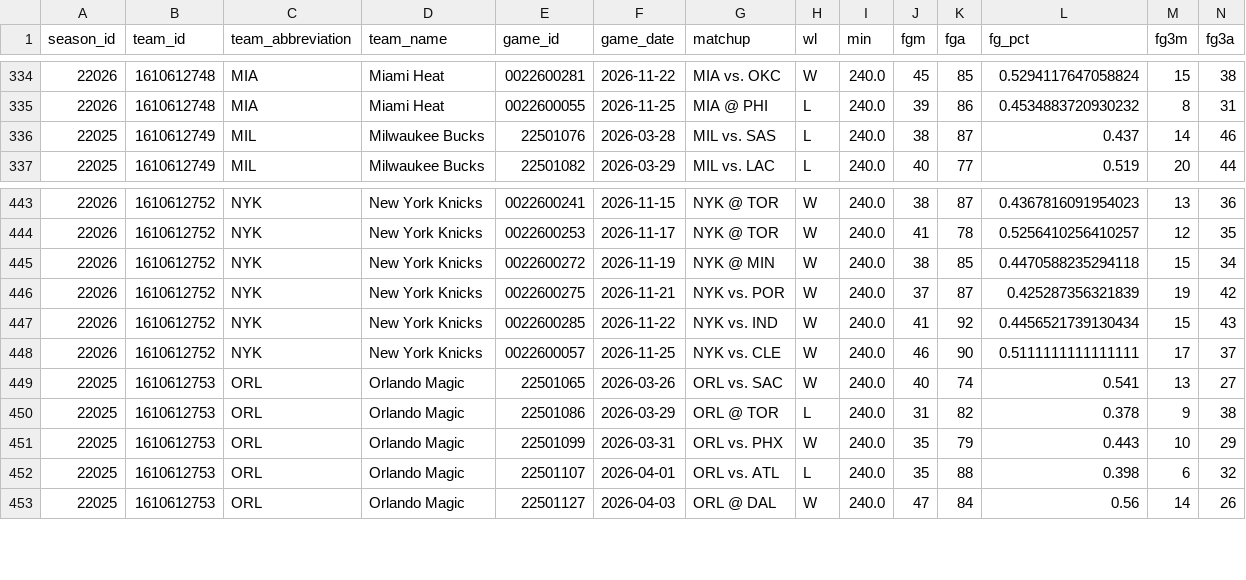
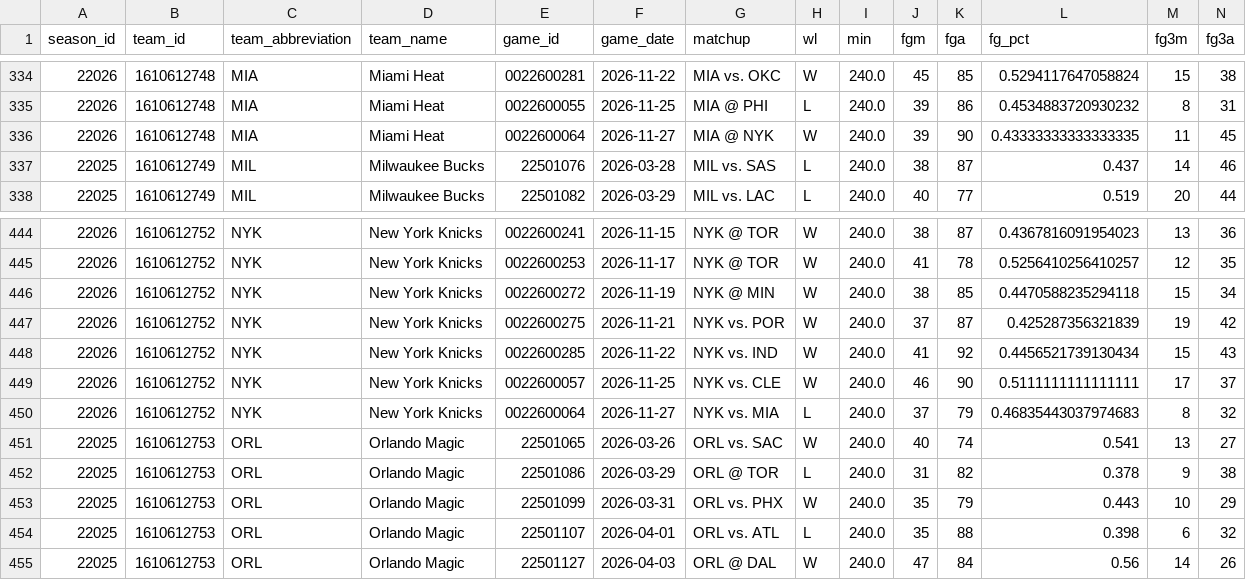
Before and after one commit to CARLMEDINAV/NBA-ML, a CSV file: artifacts/team_games_recent.csv, drawn as a sheet; only a part is shown, gaps mark what is left out; rows hold the shown columns only; the diff names each change by its address in the sheet, - before the commit and + after, or states it on an @@ line.

```diff
--- a/artifacts/team_games_recent.csv
+++ b/artifacts/team_games_recent.csv
+row 336: 22026 | 1610612748 | MIA | Miami Heat | 0022600064 | 2026-11-27 | MIA @ NYK | W | 240.0 | 39 | 90 | 0.43333333333333335 | 11 | 45
+row 450: 22026 | 1610612752 | NYK | New York Knicks | 0022600064 | 2026-11-27 | NYK vs. MIA | L | 240.0 | 37 | 79 | 0.46835443037974683 | 8 | 32
```
Also changed, not shown: artifacts/schedule_2026_27.csv, artifacts/team_state.csv.
